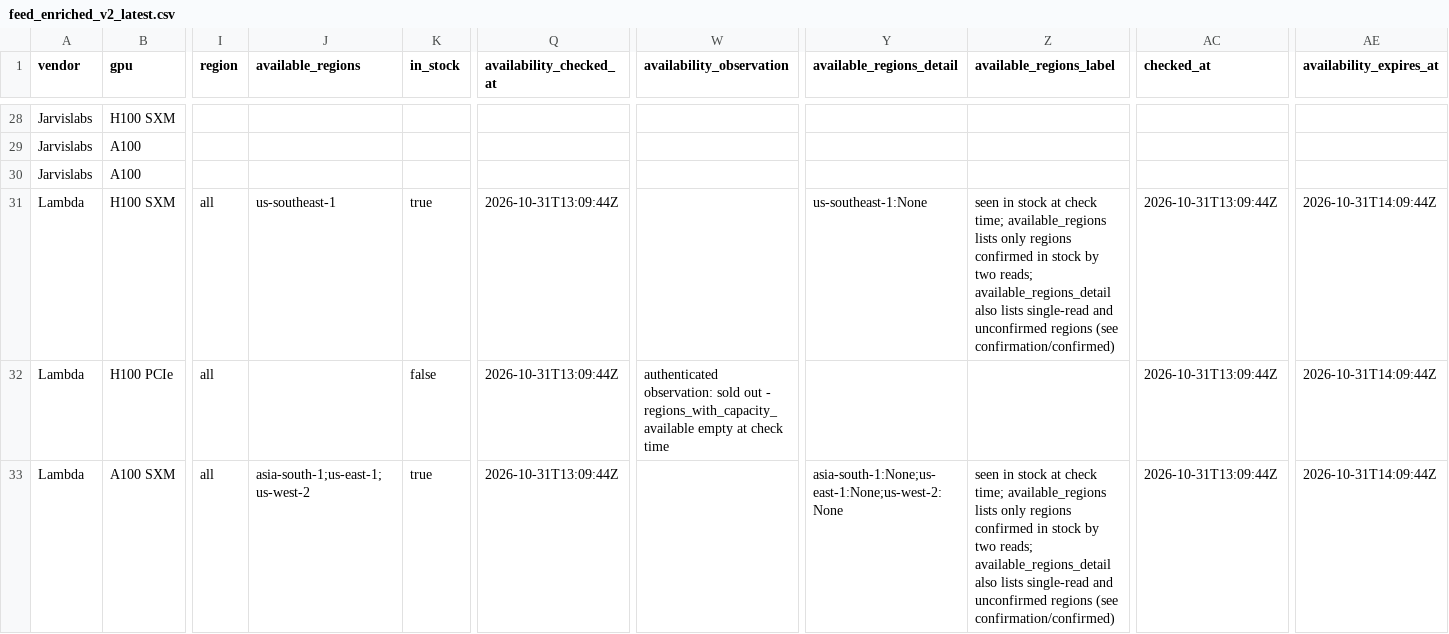
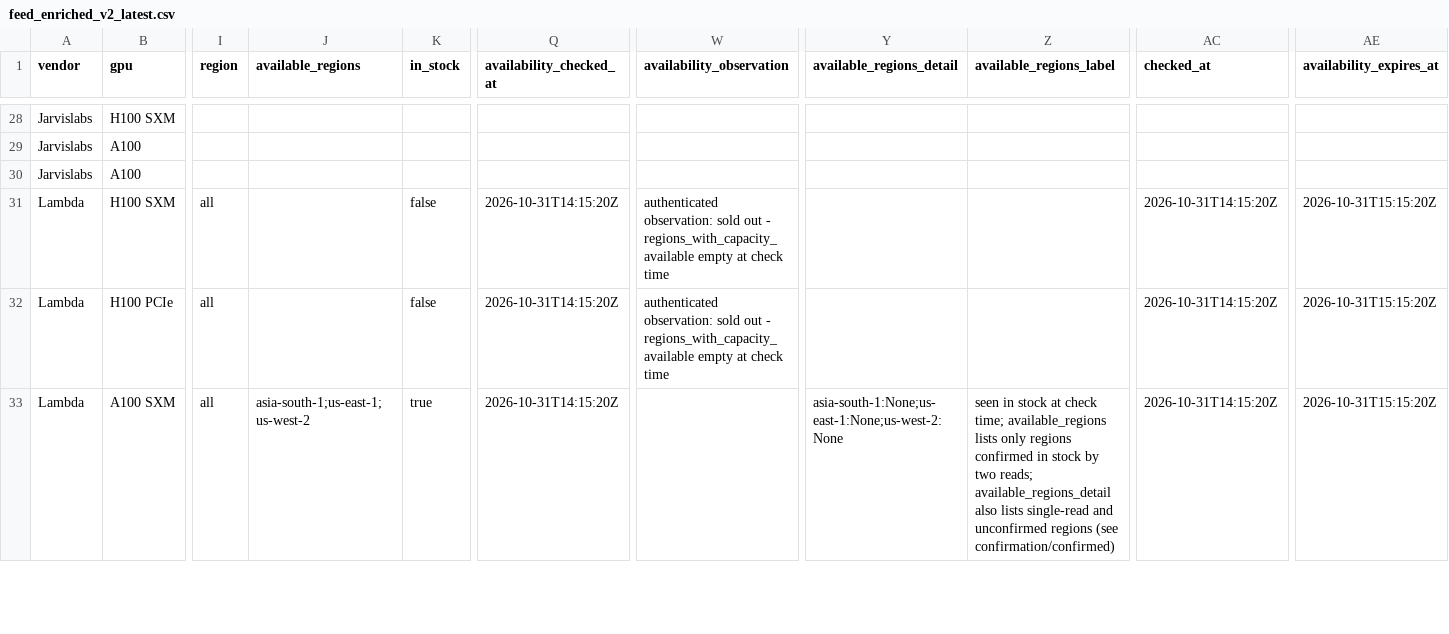
Before and after one commit to connormatthewdouglas/agent-work-stack-deals, a CSV file: latest/feed_enriched_v2_latest.csv, drawn as a sheet; only a part is shown, gaps mark what is left out; the diff covers the shown part only; the diff names each change by its address in the sheet, - before the commit and + after, or states it on an @@ line.

```diff
--- a/latest/feed_enriched_v2_latest.csv
+++ b/latest/feed_enriched_v2_latest.csv
-J31 (available_regions): us-southeast-1
+J31 (available_regions): (empty)
-K31 (in_stock): true
+K31 (in_stock): false
-Q31:Q33 (availability_checked_at): 2026-10-31T13:09:44Z
+Q31:Q33 (availability_checked_at): 2026-10-31T14:15:20Z
-W31 (availability_observation): (empty)
+W31 (availability_observation): authenticated observation: sold out - regions_with_capacity_available empty at check time
-Y31 (available_regions_detail): us-southeast-1:None
+Y31 (available_regions_detail): (empty)
-Z31 (available_regions_label): seen in stock at check time; available_regions lists only regions confirmed in stock by two reads; available_regions_detail also lists single-read and unconfirmed regions (see confirmation/confirmed)
+Z31 (available_regions_label): (empty)
-AC31:AC33 (checked_at): 2026-10-31T13:09:44Z
+AC31:AC33 (checked_at): 2026-10-31T14:15:20Z
-AE31:AE33 (availability_expires_at): 2026-10-31T14:09:44Z
+AE31:AE33 (availability_expires_at): 2026-10-31T15:15:20Z
```
Also changed, not shown: 101 edited cells elsewhere in this file, 4 other files.
